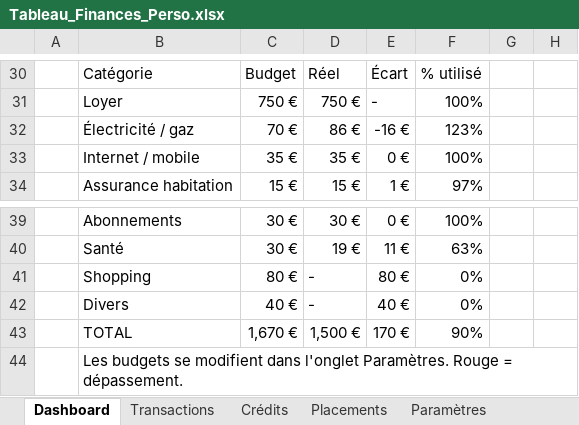
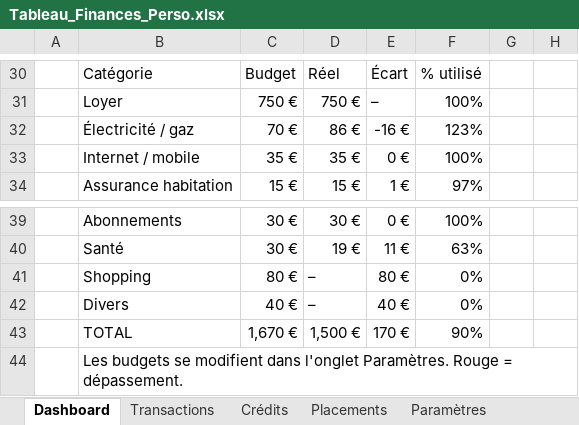
Before and after one commit to rousseauarthur2003-cloud/Lagoelette_dasboard, an Excel workbook: finances/Tableau_Finances_Perso.xlsx, sheet Dashboard, drawn as a sheet; only a part is shown, gaps mark what is left out; values as stored, in another font and other column widths than the file's, no cell formats; charts and pictures and conditional formats not drawn; the diff covers the shown part only; the diff names each change by its address in the sheet, - before the commit and + after, or states it on an @@ line.

```diff
--- a/finances/Tableau_Finances_Perso.xlsx (sheet Dashboard)
+++ b/finances/Tableau_Finances_Perso.xlsx (sheet Dashboard)
-E31: -
+E31: –
-D41:D42: -
+D41:D42: –
```
Also changed, not shown: 30 edited cells elsewhere in this sheet, sheet Transactions, sheet Paramètres, sheet Placements, sheet Crédits, sheet Mode d'emploi, cell formats, charts or pictures, 1 other file.
